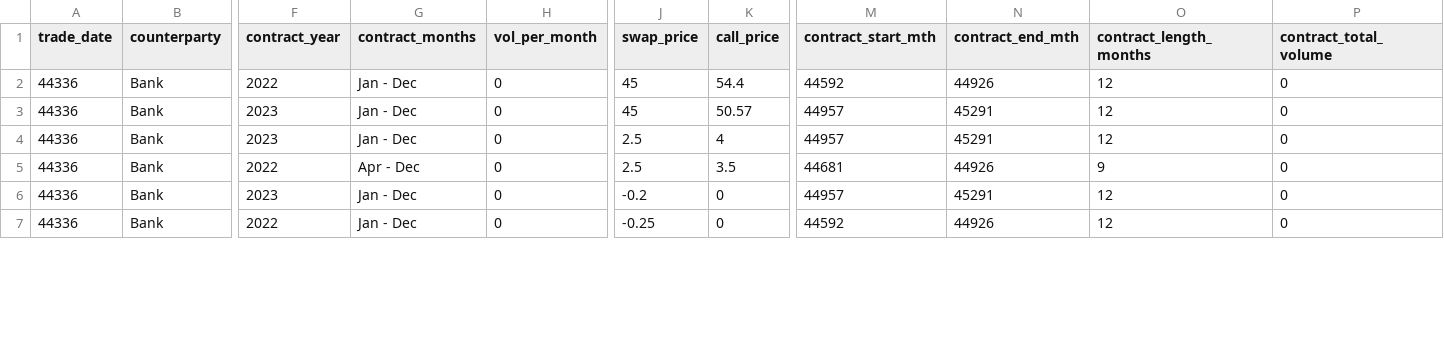
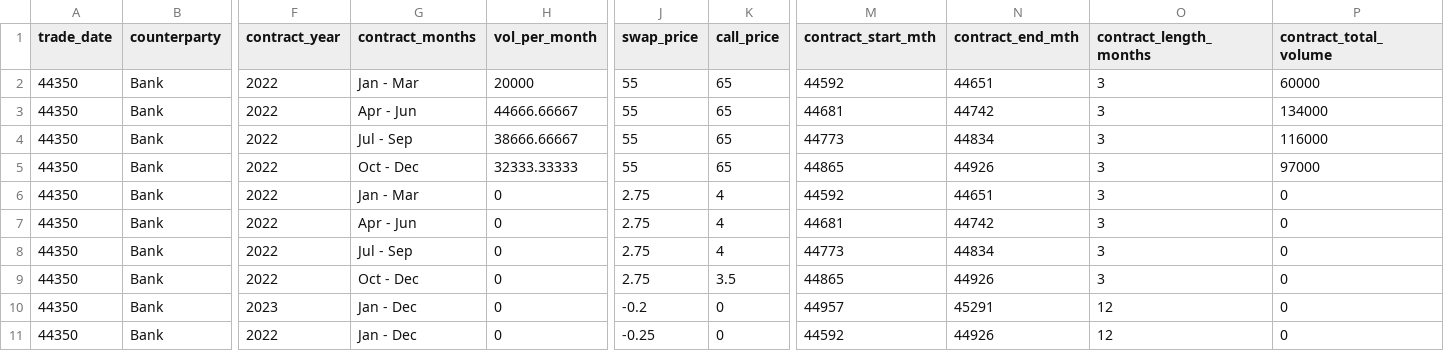
Before and after one commit to optiquant/bootstrapper-og, a CSV file: _model_input/_csv_drivers/current_hedges.csv, drawn as a sheet; only a part is shown, gaps mark what is left out; removed rows and columns are numbered as before the commit, all else as after; rows hold the shown columns only; the diff covers the shown part only; the diff names each change by its address in the sheet, - before the commit and + after, or states it on an @@ line.

```diff
--- a/_model_input/_csv_drivers/current_hedges.csv
+++ b/_model_input/_csv_drivers/current_hedges.csv
-A2 (trade_date): 44336
+A2 (trade_date): 44350
-G2 (contract_months): Jan - Dec
+G2 (contract_months): Jan - Mar
-H2 (vol_per_month): 0
+H2 (vol_per_month): 20000
-J2 (swap_price): 45
+J2 (swap_price): 55
-K2 (call_price): 54.4
+K2 (call_price): 65
-N2 (contract_end_mth): 44926
+N2 (contract_end_mth): 44651
-O2 (contract_length_months): 12
+O2 (contract_length_months): 3
-P2 (contract_total_volume): 0
+P2 (contract_total_volume): 60000
-row 3: 44336 | Bank | 2023 | Jan - Dec | 0 | 45 | 50.57 | 44957 | 45291 | 12 | 0
+row 3: 44350 | Bank | 2022 | Apr - Jun | 44666.66667 | 55 | 65 | 44681 | 44742 | 3 | 134000
+row 4: 44350 | Bank | 2022 | Jul - Sep | 38666.66667 | 55 | 65 | 44773 | 44834 | 3 | 116000
+row 5: 44350 | Bank | 2022 | Oct - Dec | 32333.33333 | 55 | 65 | 44865 | 44926 | 3 | 97000
-A6 (trade_date): 44336
+A6 (trade_date): 44350
-F6 (contract_year): 2023
+F6 (contract_year): 2022
-G6 (contract_months): Jan - Dec
+G6 (contract_months): Jan - Mar
-J6 (swap_price): 2.5
+J6 (swap_price): 2.75
-M6 (contract_start_mth): 44957
+M6 (contract_start_mth): 44592
-N6 (contract_end_mth): 45291
+N6 (contract_end_mth): 44651
-O6 (contract_length_months): 12
+O6 (contract_length_months): 3
+row 7: 44350 | Bank | 2022 | Apr - Jun | 0 | 2.75 | 4 | 44681 | 44742 | 3 | 0
+row 8: 44350 | Bank | 2022 | Jul - Sep | 0 | 2.75 | 4 | 44773 | 44834 | 3 | 0
-A9:A11 (trade_date): 44336
+A9:A11 (trade_date): 44350
-G9 (contract_months): Apr - Dec
+G9 (contract_months): Oct - Dec
-J9 (swap_price): 2.5
+J9 (swap_price): 2.75
-M9 (contract_start_mth): 44681
+M9 (contract_start_mth): 44865
-O9 (contract_length_months): 9
+O9 (contract_length_months): 3
```
Also changed, not shown: 26 edited cells elsewhere in this file, _model_input/_csv_drivers/dnc_capex_drivers.csv, _model_input/_csv_drivers/hist_financials_4.csv, 15 other files.
